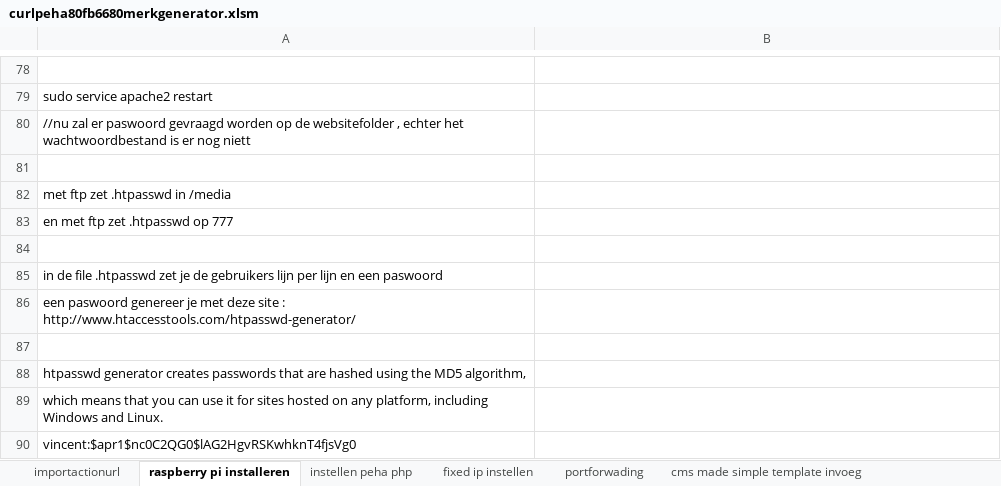
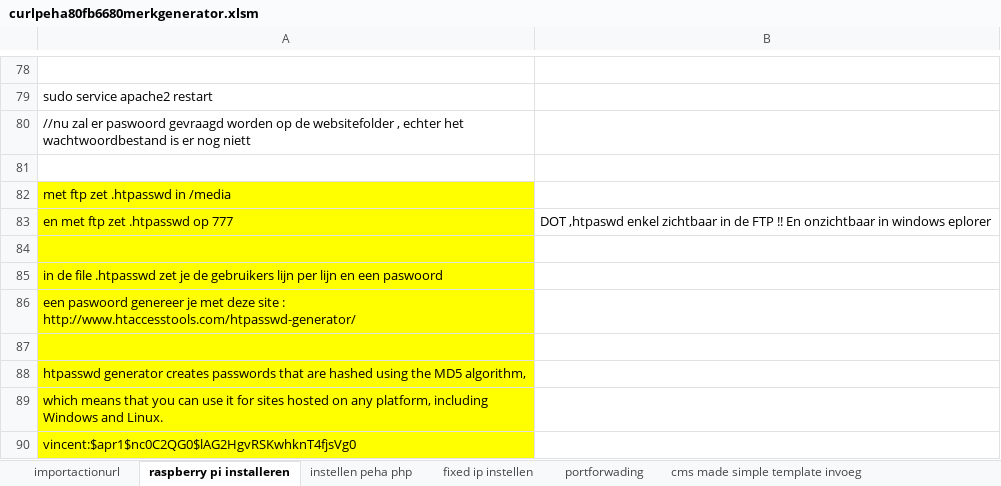
Before and after one commit to v12345vtm/peha-actionurl-fb-merker, an Excel workbook: peha/curlpeha80fb6680merkgenerator.xlsm, sheet raspberry pi installeren, drawn as a sheet; only a part is shown, gaps mark what is left out; values as stored, in another font and other column widths than the file's, no borders; the diff names each change by its address in the sheet, - before the commit and + after, or states it on an @@ line.

```diff
--- a/peha/curlpeha80fb6680merkgenerator.xlsm (sheet raspberry pi installeren)
+++ b/peha/curlpeha80fb6680merkgenerator.xlsm (sheet raspberry pi installeren)
-A82:A90 fill: none
+A82:A90 fill: #FFFF00
-B83: (empty)
+B83: DOT ,htpaswd enkel zichtbaar in de FTP !! En onzichtbaar in windows eplorer
```
Also changed, not shown: sheet cms made simple template invoeg, charts or pictures, 8 other files.
